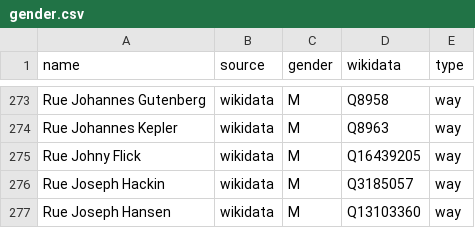
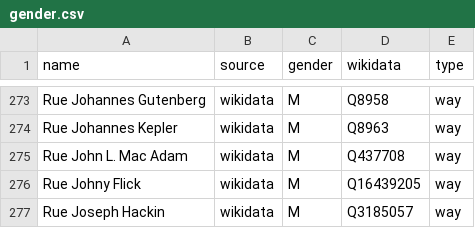
Before and after one commit to EqualStreetNames/equalstreetnames-luxembourg, a CSV file: data/gender.csv, drawn as a sheet; only a part is shown, gaps mark what is left out; the shorter side is filled out with more unchanged rows.

```diff
--- a/data/gender.csv
+++ b/data/gender.csv
@@ -274,2 +274,3 @@ name,source,gender,wikidata,type
 "Rue Johannes Kepler",wikidata,M,Q8963,way
+"Rue John L. Mac Adam",wikidata,M,Q437708,way
 "Rue Johny Flick",wikidata,M,Q16439205,way
```
Also changed, not shown: data/other.csv, 4 other files.
